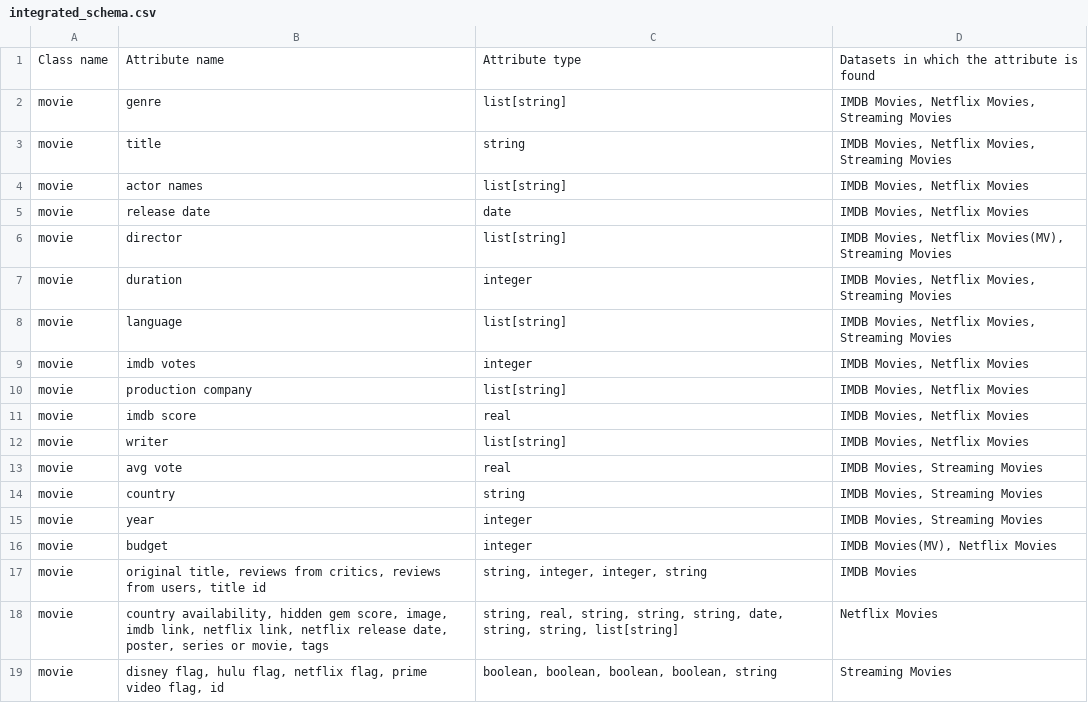
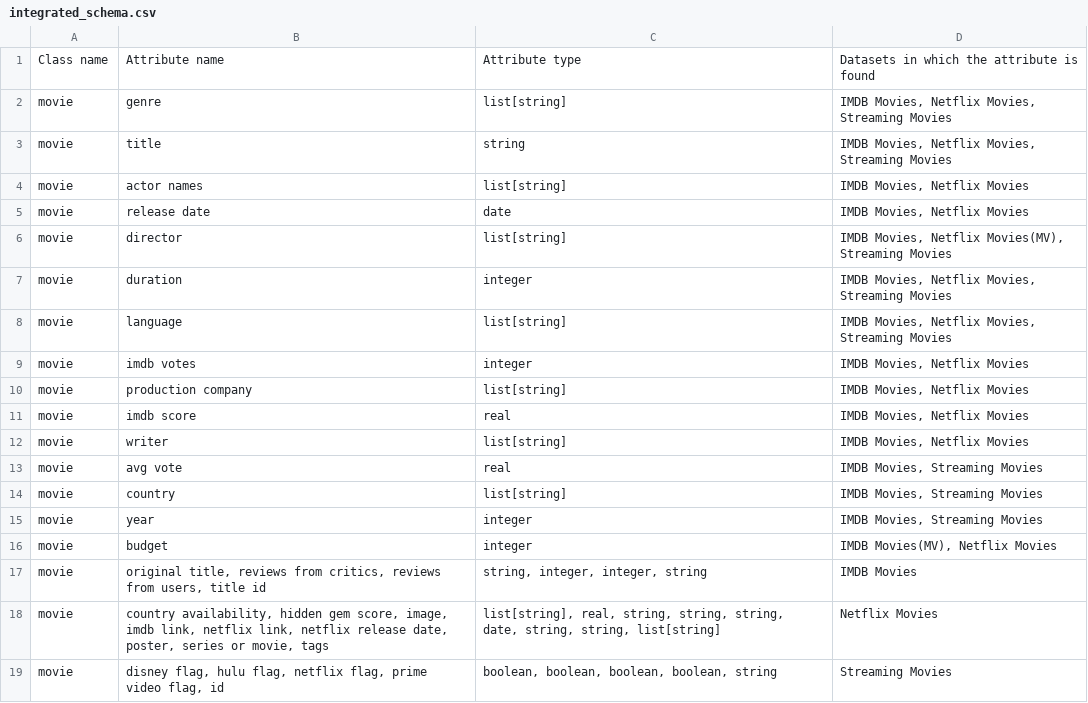
Before and after one commit to Humorloos/IE683, a CSV file: data/Movies/integrated_schema.csv, drawn as a sheet.

```diff
--- a/data/Movies/integrated_schema.csv
+++ b/data/Movies/integrated_schema.csv
@@ -13,3 +13,3 @@ movie;writer;list[string];IMDB Movies, Netflix Movies
 movie;avg vote;real;IMDB Movies, Streaming Movies
-movie;country;string;IMDB Movies, Streaming Movies
+movie;country;list[string];IMDB Movies, Streaming Movies
 movie;year;integer;IMDB Movies, Streaming Movies
@@ -17,3 +17,3 @@ movie;budget;integer;IMDB Movies(MV), Netflix Movies
 movie;original title, reviews from critics, reviews from users, title id;string, integer, integer, string;IMDB Movies
-movie;country availability, hidden gem score, image, imdb link, netflix link, netflix release date, poster, series or movie, tags;string, real, string, string, string, date, string, string, list[string];Netflix Movies
+movie;country availability, hidden gem score, image, imdb link, netflix link, netflix release date, poster, series or movie, tags;list[string], real, string, string, string, date, string, string, list[string];Netflix Movies
 movie;disney flag, hulu flag, netflix flag, prime video flag, id;boolean, boolean, boolean, boolean, string;Streaming Movies
```
Also changed, not shown: 1 other file.
